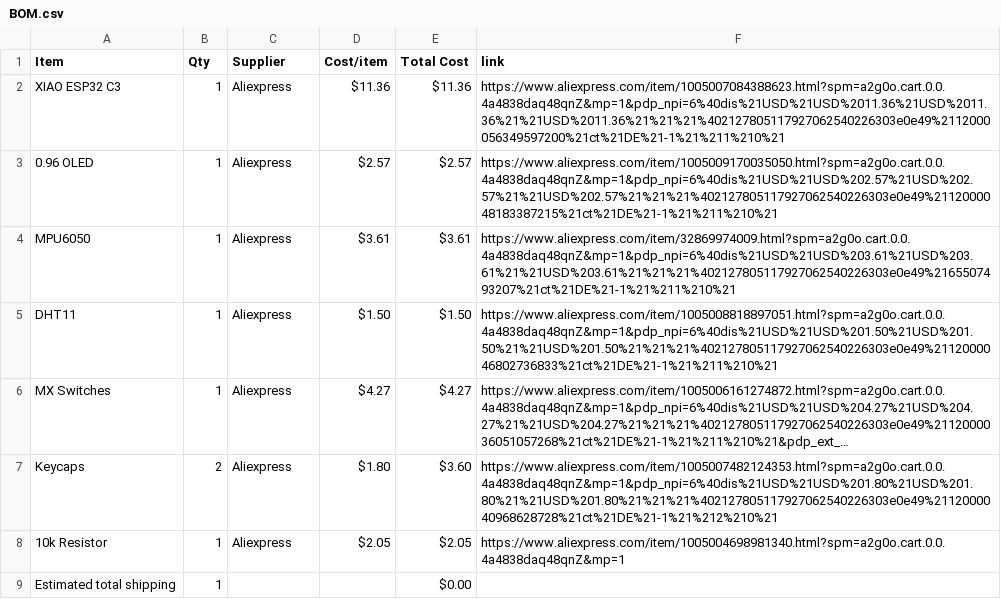
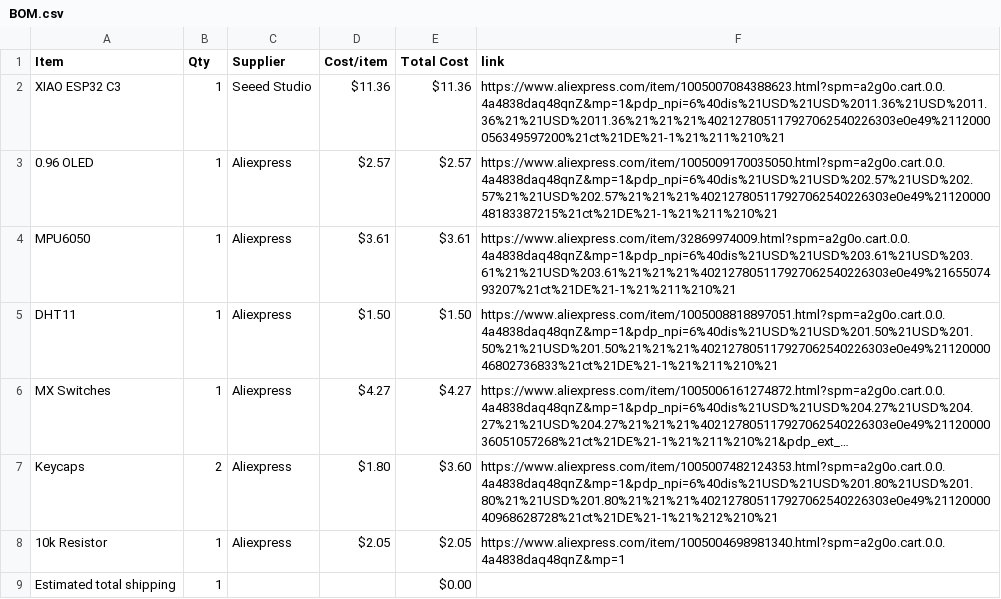
Before and after one commit to Rxdfish/Lunarbie, a CSV file: BOM.csv, drawn as a sheet; long unchanged cells end in ….

Commit message:
Sync Lunarbie from Half Life

```diff
--- a/BOM.csv
+++ b/BOM.csv
@@ -1,3 +1,3 @@
 Item,Qty,Supplier,Cost/item,Total Cost,link
-XIAO ESP32 C3,1,Aliexpress,$11.36,$11.36,https://www.aliexpress.com/item/1005007084388623.html?spm=a2g0o.cart.0.0.4a4838daq48qnZ&mp=1&pdp_npi=6%40dis%21USD%21USD%2011.36%21USD%2011.36%21%21USD%2011.36%21%21%21%402127805117927062540226303e0e49%2112000056349597200%21ct%21DE%21-1%21%211%210%21
+XIAO ESP32 C3,1,Seeed Studio,$11.36,$11.36,https://www.aliexpress.com/item/1005007084388623.html?spm=a2g0o.cart.0.0.4a4838daq48qnZ&mp=1&pdp_npi=6%40dis%21USD%21USD%2011.36%21USD%2011.36%21%21USD%2011.36%21%21%21%402127805117927062540226303e0e49%2112000056349597200%21ct%21DE%21-1%21%211%210%21
 0.96 OLED,1,Aliexpress,$2.57,$2.57,https://www.aliexpress.com/item/1005009170035050.html?spm=a2g0o.cart.0.0.4a4838daq48qnZ&mp=1&pdp_npi=6%40dis%21USD%21USD%202.57%21USD%202.57%21%21USD%202.57%21%21%21%402127805117927062540226303e0e49%2112000048183387215%21ct%21DE%21-1%21%211%210%21
```
